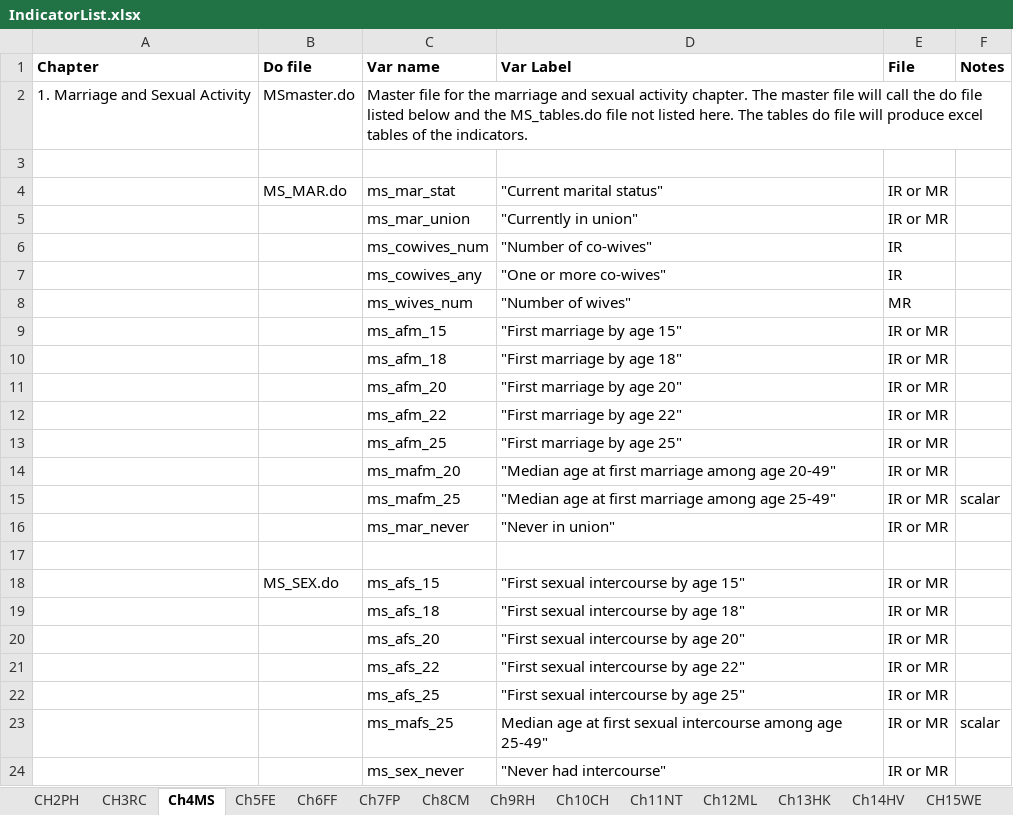
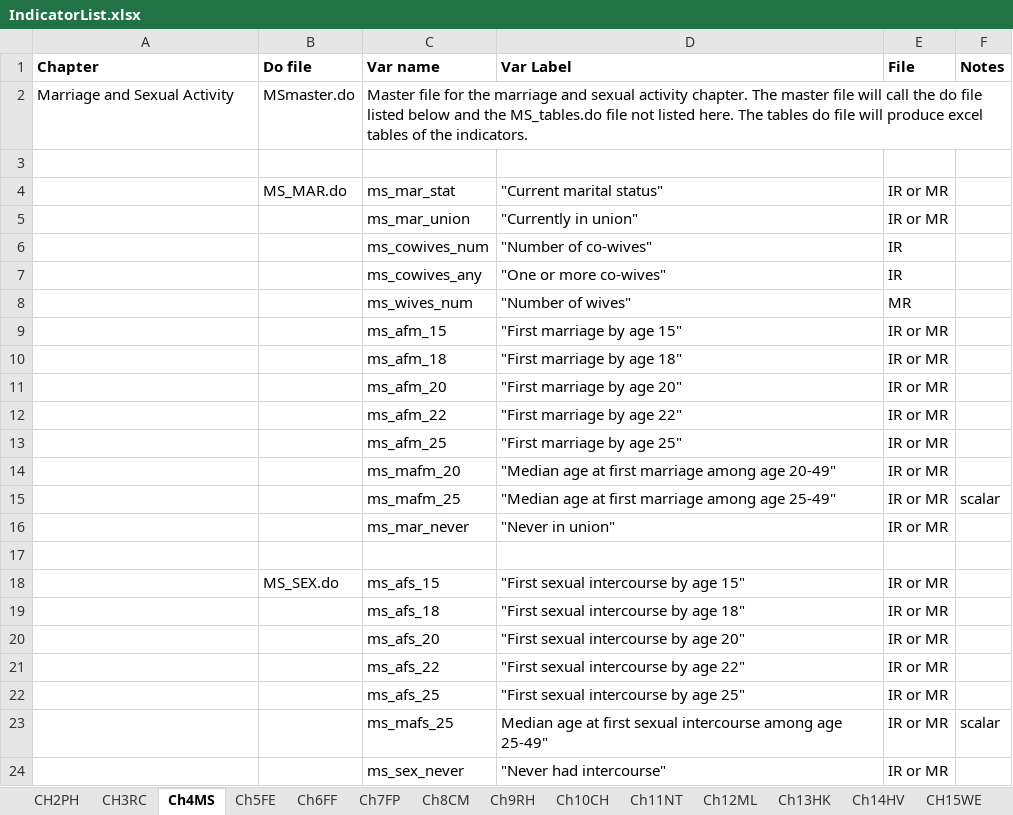
Before and after one commit to DHSProgram/DHS-Indicators-Stata, an Excel workbook: IndicatorList.xlsx, sheet Ch4MS, drawn as a sheet; values as stored, in another font and other column widths than the file's, no borders; the diff names each change by its address in the sheet, - before the commit and + after, or states it on an @@ line.

Commit message:
Chapter 4 completed and minor fixes to other chapters
Chapter 4 on Marriage and Sexuality is complted.
In addition some minor fixes in other chapters, mainly to add additional notes.

```diff
--- a/IndicatorList.xlsx (sheet Ch4MS)
+++ b/IndicatorList.xlsx (sheet Ch4MS)
-A2 (Chapter): 1. Marriage and Sexual Activity
+A2 (Chapter): Marriage and Sexual Activity
```
Also changed, not shown: sheet CH17DV, sheet CH3RC, sheet CH15WE, sheet Ch5FE, sheet Ch6FF, sheet Ch14HV, 7 more sheets, 19 other files.
